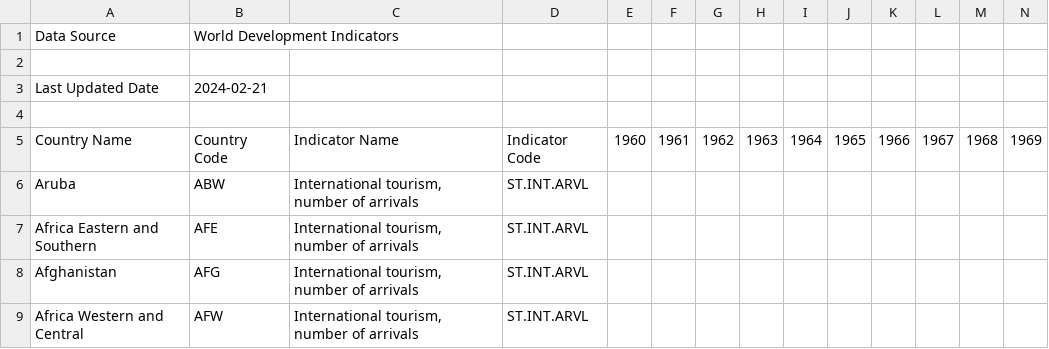
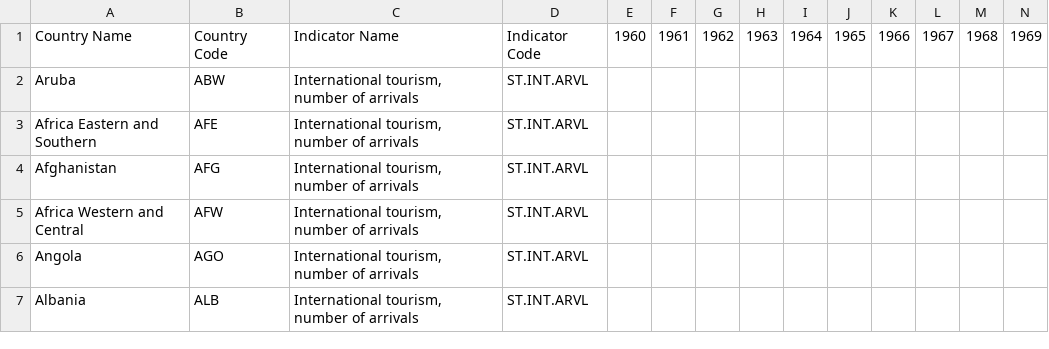
Before and after one commit to Tamara4701/HomeWork, a CSV file: API_ST.INT.ARVL_DS2_en_csv_v2_442.csv, drawn as a sheet; only a part is shown; the shorter side is filled out with more unchanged rows; rows hold the shown columns only; the diff names each change by its address in the sheet, - before the commit and + after, or states it on an @@ line.

Commit message:
Update API_ST.INT.ARVL_DS2_en_csv_v2_442.csv

```diff
--- a/API_ST.INT.ARVL_DS2_en_csv_v2_442.csv
+++ b/API_ST.INT.ARVL_DS2_en_csv_v2_442.csv
-row 1: Data Source | World Development Indicators
-row 2: (empty)
-row 3: Last Updated Date | 2024-02-21
-row 4: (empty)
```
